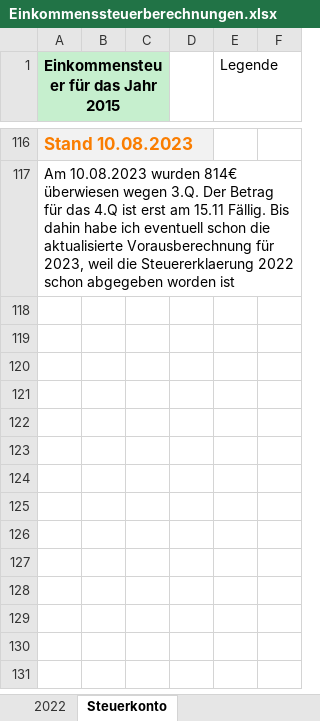
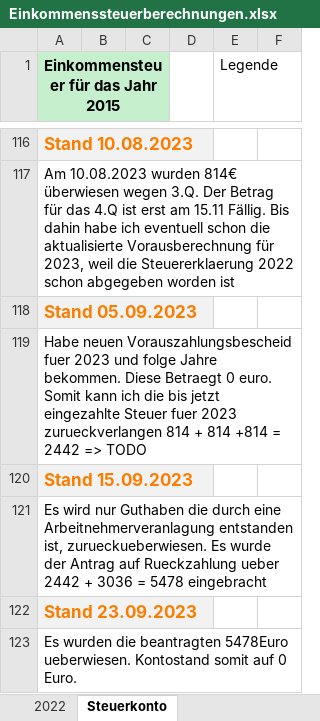
Before and after one commit to nalbandian/Finance, an Excel workbook: Einkommenssteuerberechnungen.xlsx, sheet Steuerkonto, drawn as a sheet; only a part is shown, gaps mark what is left out; values as stored, in another font and other column widths than the file's, no borders; the diff names each change by its address in the sheet, - before the commit and + after, or states it on an @@ line.

Commit message:
Steuerrueckzahlung 2022

```diff
--- a/Einkommenssteuerberechnungen.xlsx (sheet Steuerkonto)
+++ b/Einkommenssteuerberechnungen.xlsx (sheet Steuerkonto)
+row 118: Stand 05.09.2023
+row 119: Habe neuen Vorauszahlungsbescheid fuer 2023 und folge Jahre bekommen. Diese Betraegt 0 euro. Somit kann ich die bis jetzt eingezahlte Steuer fuer 2023 zurueckverlangen 814 + 814 +814 = 2442 => TODO
+row 120: Stand 15.09.2023
+row 121: Es wird nur Guthaben die durch eine Arbeitnehmerveranlagung entstanden ist, zurueckueberwiesen. Es wurde der Antrag auf Rueckzahlung ueber 2442 + 3036 = 5478 eingebracht
+row 122: Stand 23.09.2023
+row 123: Es wurden die beantragten 5478Euro ueberwiesen. Kontostand somit auf 0 Euro.
```
Also changed, not shown: sheet Berechnung 2022, 2 other files.
